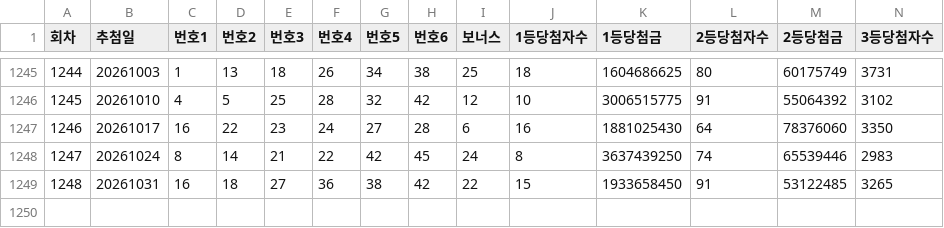
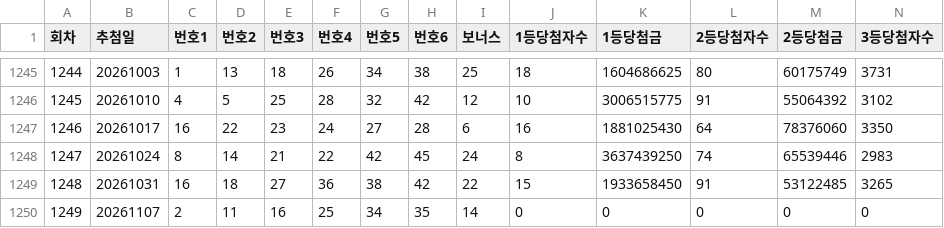
Before and after one commit to chanyul0913-cyber/luckylab, a CSV file: lotto645.csv, drawn as a sheet; only a part is shown, gaps mark what is left out; rows hold the shown columns only; the diff names each change by its address in the sheet, - before the commit and + after, or states it on an @@ line.

```diff
--- a/lotto645.csv
+++ b/lotto645.csv
+row 1250: 1249 | 20261107 | 2 | 11 | 16 | 25 | 34 | 35 | 14 | 0 | 0 | 0 | 0 | 0
```
Also changed, not shown: 2 other files.
